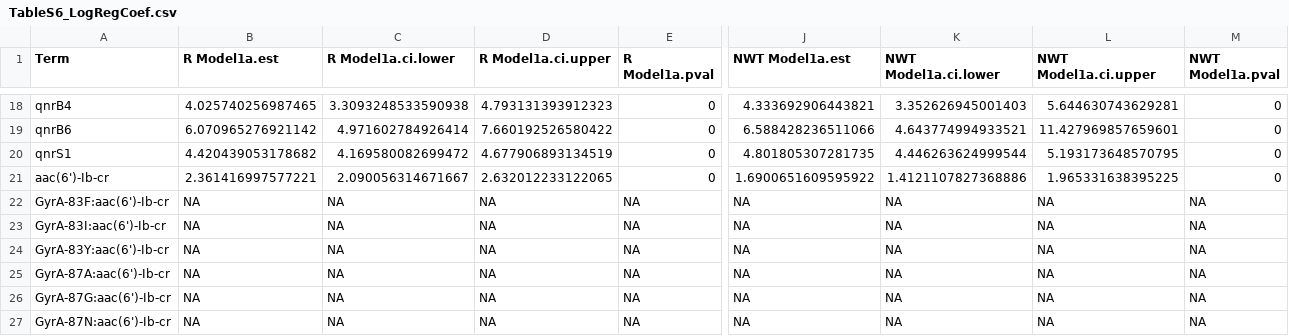
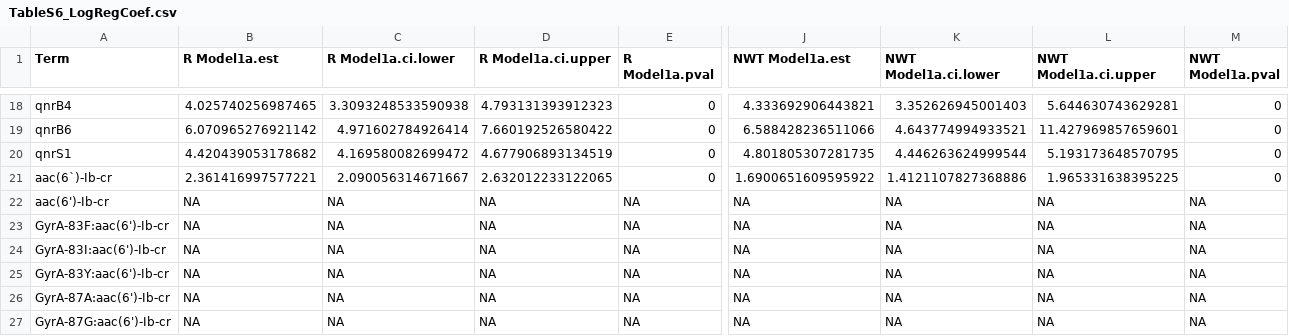
Before and after one commit to klebgenomics/cipropaper, a CSV file: tables/TableS6_LogRegCoef.csv, drawn as a sheet; only a part is shown, gaps mark what is left out; the shorter side is filled out with more unchanged rows; addresses are those after the commit; rows hold the shown columns only; the diff names each change by its address in the sheet, - before the commit and + after, or states it on an @@ line.

```diff
--- a/tables/TableS6_LogRegCoef.csv
+++ b/tables/TableS6_LogRegCoef.csv
+row 21: aac(6`)-Ib-cr | 2.361416997577221 | 2.090056314671667 | 2.632012233122065 | 0 | 1.6900651609595922 | 1.4121107827368886 | 1.965331638395225 | 0
-B22 (R Model1a.est): 2.361416997577221
+B22 (R Model1a.est): NA
-C22 (R Model1a.ci.lower): 2.090056314671667
+C22 (R Model1a.ci.lower): NA
-D22 (R Model1a.ci.upper): 2.632012233122065
+D22 (R Model1a.ci.upper): NA
-E22 (R Model1a.pval): 0
+E22 (R Model1a.pval): NA
-J22 (NWT Model1a.est): 1.6900651609595922
+J22 (NWT Model1a.est): NA
-K22 (NWT Model1a.ci.lower): 1.4121107827368886
+K22 (NWT Model1a.ci.lower): NA
-L22 (NWT Model1a.ci.upper): 1.965331638395225
+L22 (NWT Model1a.ci.upper): NA
-M22 (NWT Model1a.pval): 0
+M22 (NWT Model1a.pval): NA
```
Also changed, not shown: 10 other files.
